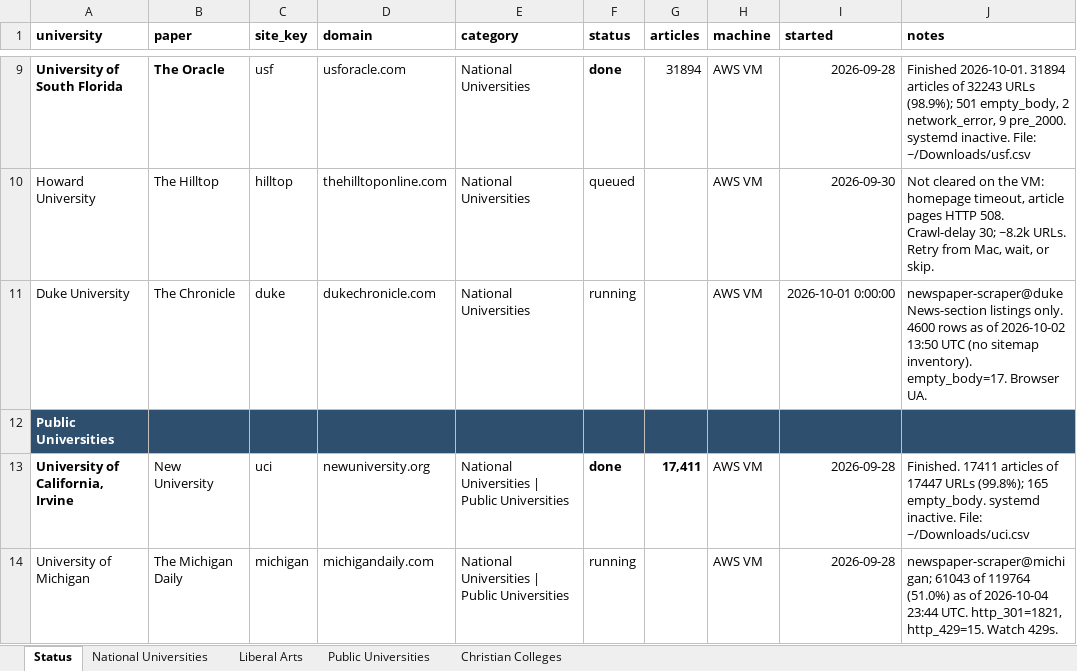
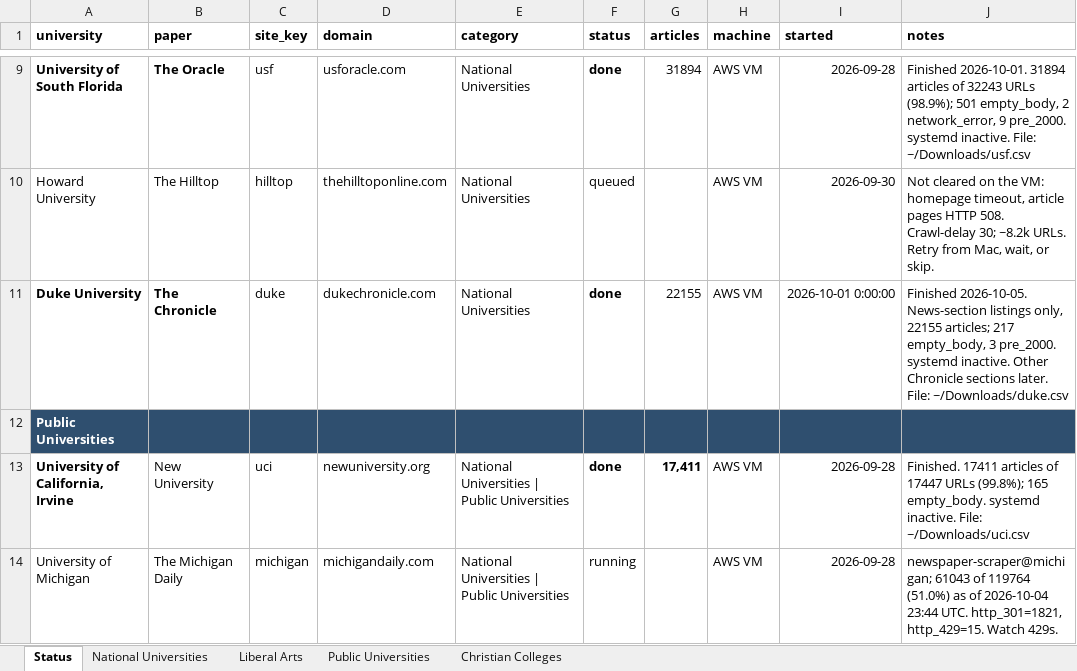
Before and after one commit to valentinasilva8/college-newspaper-scraper, an Excel workbook: data/targets_raw.xlsx, sheet Status, drawn as a sheet; only a part is shown, gaps mark what is left out; values as stored, in another font and other column widths than the file's, no borders; the diff covers the shown part only; the diff names each change by its address in the sheet, - before the commit and + after, or states it on an @@ line.

```diff
--- a/data/targets_raw.xlsx (sheet Status)
+++ b/data/targets_raw.xlsx (sheet Status)
-A11:B11 bold: off
+A11:B11 bold: on
-F11 (status): running
+F11 (status): done
-F11 bold: off
+F11 bold: on
-G11 (articles): (empty)
+G11 (articles): 22155
-J11 (notes): newspaper-scraper@duke News-section listings only. 4600 rows as of 2026-10-02 13:50 UTC (no sitemap inventory). empty_body=17. Browser UA.
+J11 (notes): Finished 2026-10-05. News-section listings only, 22155 articles; 217 empty_body, 3 pre_2000. systemd inactive. Other Chronicle sections later. File: ~/Downloads/duke.csv
```
Also changed, not shown: 3 added rows, 8 edited cells and cell formats elsewhere in this sheet, 8 other files.
